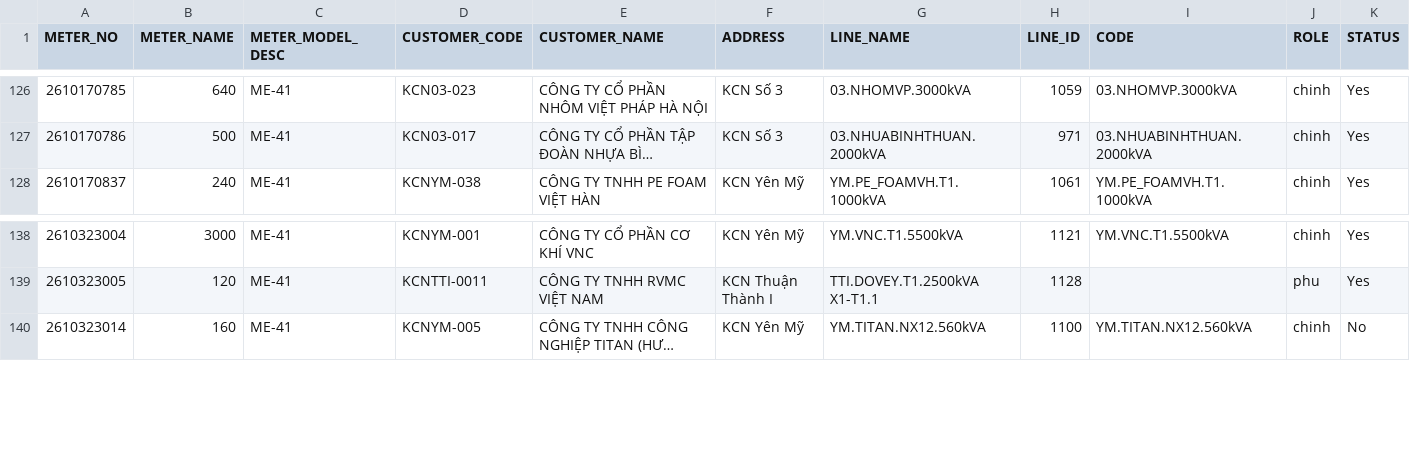
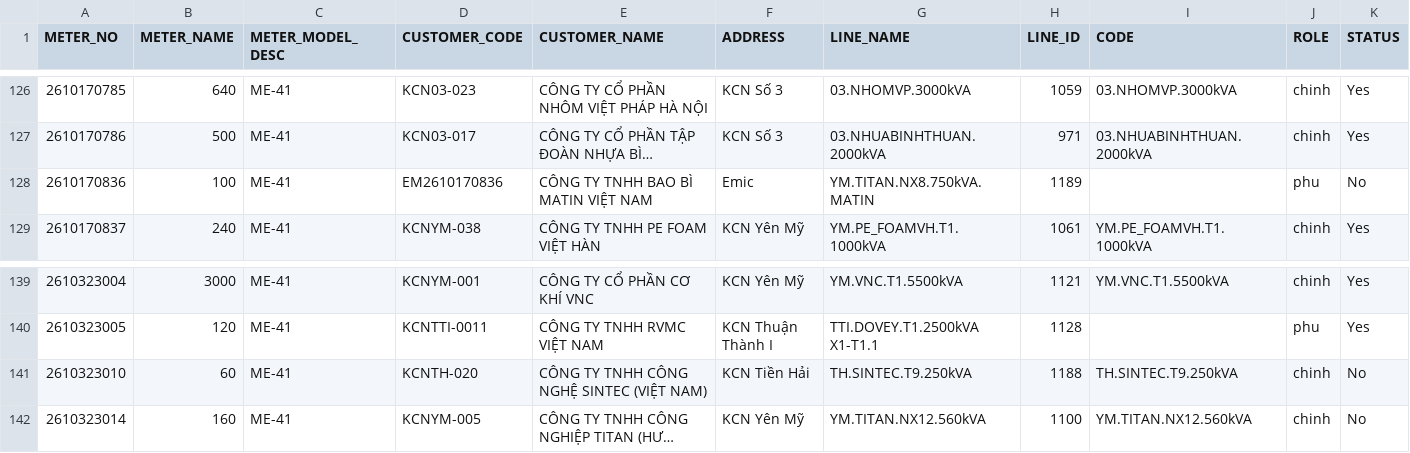
Before and after one commit to Gelex-Electric/shared-diary-pocketbase, a CSV file: public/metterinfo.csv, drawn as a sheet; only a part is shown, gaps mark what is left out; long unchanged cells end in …; the diff names each change by its address in the sheet, - before the commit and + after, or states it on an @@ line.

```diff
--- a/public/metterinfo.csv
+++ b/public/metterinfo.csv
+row 128: 2610170836 | 100 | ME-41 | EM2610170836 | CÔNG TY TNHH BAO BÌ MATIN VIỆT NAM | Emic | YM.TITAN.NX8.750kVA.MATIN | 1189 |  | phu | No
+row 141: 2610323010 | 60 | ME-41 | KCNTH-020 | CÔNG TY TNHH CÔNG NGHỆ SINTEC (VIỆT NAM) | KCN Tiền Hải | TH.SINTEC.T9.250kVA | 1188 | TH.SINTEC.T9.250kVA | chinh | No
```
Also changed, not shown: public/line_info.csv, public/mba_info.csv, 6 other files.
